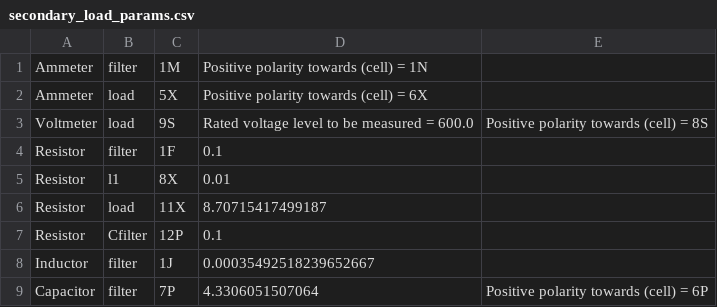
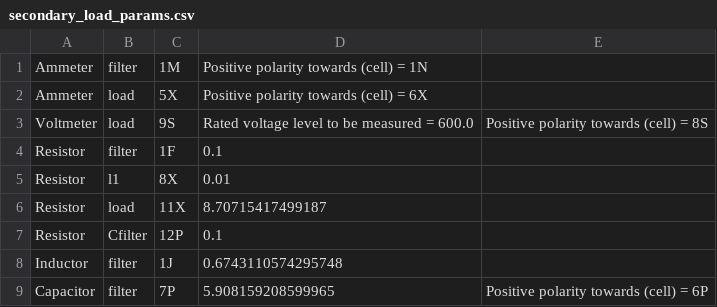
Before and after one commit to madmax3000/ice, a CSV file: secondary_load_params.csv, drawn as a sheet; the diff names each change by its address in the sheet, - before the commit and + after, or states it on an @@ line.

```diff
--- a/secondary_load_params.csv
+++ b/secondary_load_params.csv
-D8: 0.00035492518239652667
+D8: 0.6743110574295748
-D9: 4.3306051507064
+D9: 5.908159208599965
```
Also changed, not shown: 6 other files.
